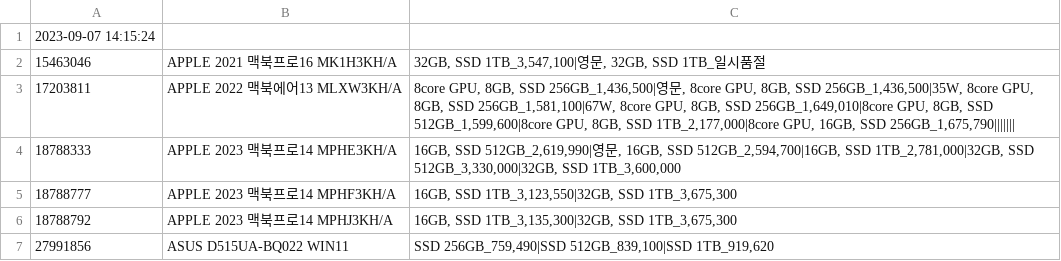
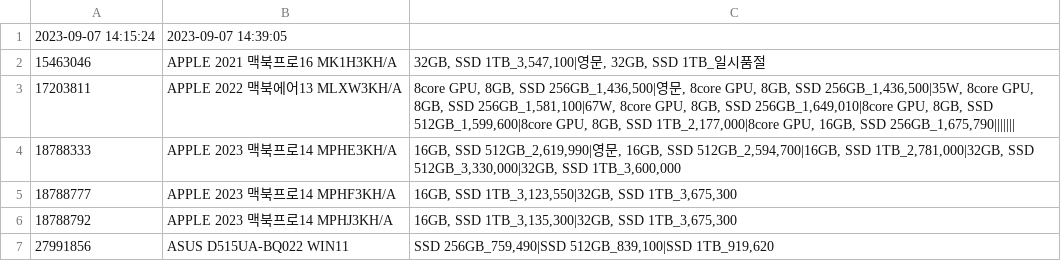
Before and after one commit to hawnble/1, a CSV file: crawl_data/Laptop.csv, drawn as a sheet; only a part is shown.

Commit message:
Bot - Auto Crawl | 2023-09-07 14:39:28

```diff
--- a/crawl_data/Laptop.csv
+++ b/crawl_data/Laptop.csv
@@ -1,2 +1,2 @@
-2023-09-07 14:15:24
+2023-09-07 14:15:24,2023-09-07 14:39:05
 15463046,APPLE 2021 맥북프로16 MK1H3KH/A,"32GB, SSD 1TB_3,547,100|영문, 32GB, SSD 1TB_일시품절"
```
